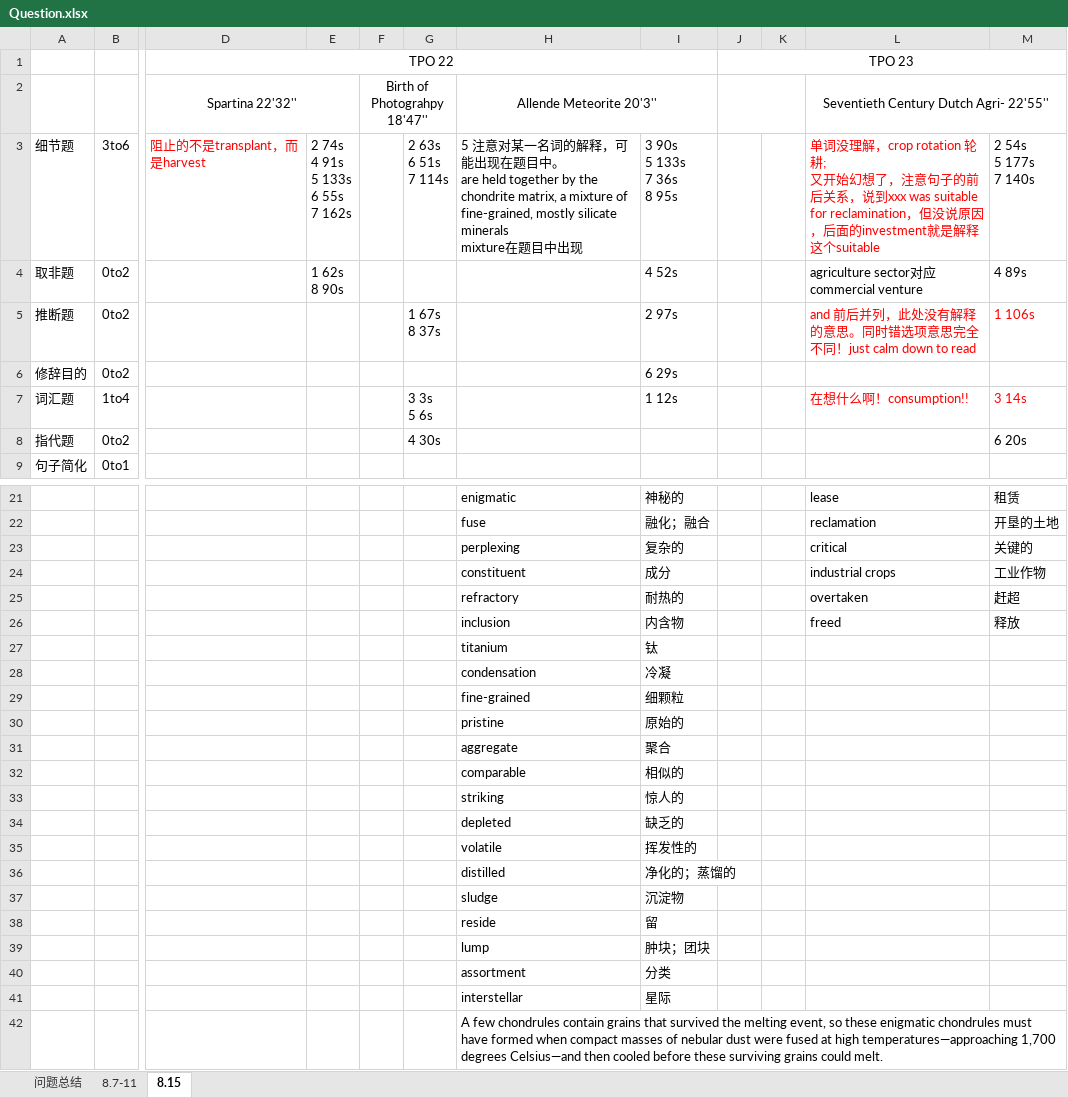
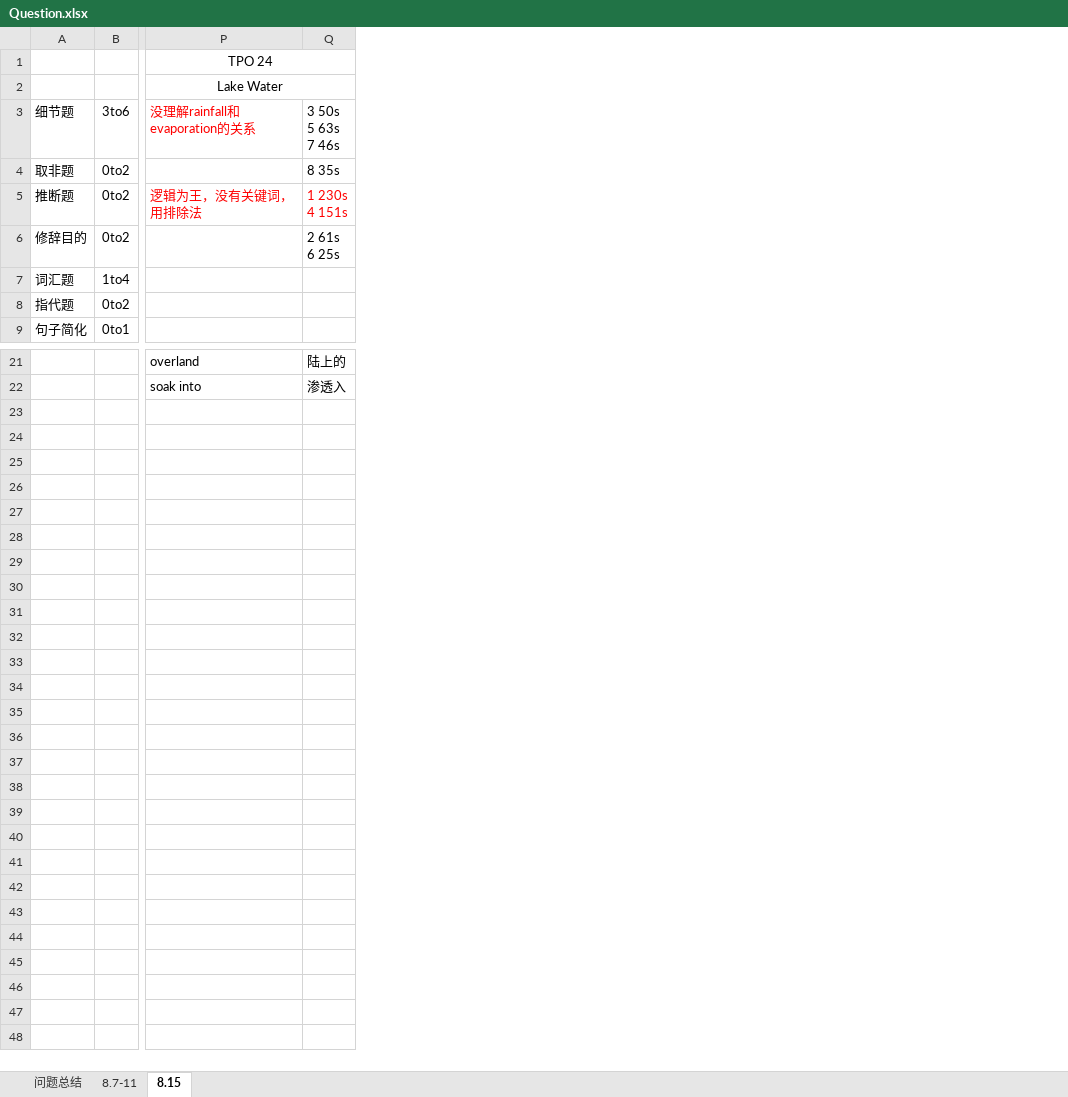
Before and after one commit to LIYunzhe1408/TOEFL, an Excel workbook: Reading/Question.xlsx, sheet 8.15, drawn as a sheet; only a part is shown, gaps mark what is left out; values as stored, in another font and other column widths than the file's, no borders; removed rows and columns are numbered as before the commit, all else as after; rows hold the shown columns only; ↵ is a line break in a cell; the diff names each change by its address in the sheet, - before the commit and + after, or states it on an @@ line.

```diff
--- a/Reading/Question.xlsx (sheet 8.15)
+++ b/Reading/Question.xlsx (sheet 8.15)
@@ column D hidden, rows 1-3: TPO 22 | Spartina 22'32'' | 阻止的不是transplant，而是harvest @@
@@ column E hidden, rows 3-4: 2 74s ↵ 4 91s ↵ 5 133s ↵ 6 55s ↵ 7 162s | 1 62s ↵ 8 90s @@
@@ column F hidden, row 2: Birth of Photograhpy 18'47'' @@
@@ column G hidden, rows 3-8: 2 63s ↵ 6 51s ↵ 7 114s |  | 1 67s ↵ 8 37s |  | 3 3s ↵ 5 6s | 4 30s @@
@@ column H hidden, rows 2-3: Allende Meteorite 20'3'' | 5 注意对某一名词的解释，可能出现在题目中。 ↵ are held together by the chondrite matrix, a mixture of fine-grained, mostly silicate minerals ↵ mixture在题目中出现; rows 21-42: enigmatic | fuse | perplexing | constituent | refractory | inclusion | titanium | condensation | fine-grained | pristine | aggregate | comparable | striking | depleted | volatile | distilled | sludge | reside | lump | assortment | interstellar | A few chondrules contain grains that survived the melting event, so these enigmatic chondrules must have formed when compact masses of nebular dust were fused at high temperatures—approaching 1,700 degrees Celsius—and then cooled before these surviving grains could melt. @@
@@ column I hidden, rows 3-7: 3 90s ↵ 5 133s ↵ 7 36s ↵ 8 95s | 4 52s | 2 97s | 6 29s | 1 12s; rows 21-41: 神秘的 | 融化；融合 | 复杂的 | 成分 | 耐热的 | 内含物 | 钛 | 冷凝 | 细颗粒 | 原始的 | 聚合 | 相似的 | 惊人的 | 缺乏的 | 挥发性的 | 净化的；蒸馏的 | 沉淀物 | 留 | 肿块；团块 | 分类 | 星际 @@
@@ column J hidden, row 1: TPO 23 @@
@@ column K hidden, empty @@
@@ column L hidden, rows 2-7: Seventieth Century Dutch Agri- 22'55'' | 单词没理解，crop rotation 轮耕; ↵ 又开始幻想了，注意句子的前后关系，说到xxx was suitable for reclamination，但没说原因，后面的investment就是解释这个suitable | agriculture sector对应commercial venture | and 前后并列，此处没有解释的意思。同时错选项意思完全不同！just calm down to read |  | 在想什么啊！consumption!!; rows 21-26: lease | reclamation | critical | industrial crops | overtaken | freed @@
@@ column M hidden, rows 3-8: 2 54s ↵ 5 177s ↵ 7 140s | 4 89s | 1 106s |  | 3 14s | 6 20s; rows 21-26: 租赁 | 开垦的土地 | 关键的 | 工业作物 | 赶超 | 释放 @@
+column P, rows 1-5: TPO 24 | Lake Water | 没理解rainfall和evaporation的关系 |  | 逻辑为王，没有关键词，用排除法; rows 21-22: overland | soak into
+column Q, rows 3-6: 3 50s ↵ 5 63s ↵ 7 46s | 8 35s | 1 230s ↵ 4 151s | 2 61s ↵ 6 25s; rows 21-22: 陆上的 | 渗透入
-row 23:  |  |  |  |  |  | perplexing | 复杂的 |  |  | critical | 关键的
+row 23: (empty)
-row 24:  |  |  |  |  |  | constituent | 成分 |  |  | industrial crops | 工业作物
+row 24: (empty)
-row 25:  |  |  |  |  |  | refractory | 耐热的 |  |  | overtaken | 赶超
+row 25: (empty)
-row 26:  |  |  |  |  |  | inclusion | 内含物 |  |  | freed | 释放
+row 26: (empty)
-row 27:  |  |  |  |  |  | titanium | 钛
+row 27: (empty)
-row 28:  |  |  |  |  |  | condensation | 冷凝
+row 28: (empty)
-row 29:  |  |  |  |  |  | fine-grained | 细颗粒
+row 29: (empty)
-row 30:  |  |  |  |  |  | pristine | 原始的
+row 30: (empty)
-row 31:  |  |  |  |  |  | aggregate | 聚合
+row 31: (empty)
-row 32:  |  |  |  |  |  | comparable | 相似的
+row 32: (empty)
-row 33:  |  |  |  |  |  | striking | 惊人的
+row 33: (empty)
-row 34:  |  |  |  |  |  | depleted | 缺乏的
+row 34: (empty)
-row 35:  |  |  |  |  |  | volatile | 挥发性的
+row 35: (empty)
-row 36:  |  |  |  |  |  | distilled | 净化的；蒸馏的
+row 36: (empty)
-row 37:  |  |  |  |  |  | sludge | 沉淀物
+row 37: (empty)
-row 38:  |  |  |  |  |  | reside | 留
+row 38: (empty)
-row 39:  |  |  |  |  |  | lump | 肿块；团块
+row 39: (empty)
-row 40:  |  |  |  |  |  | assortment | 分类
+row 40: (empty)
-row 41:  |  |  |  |  |  | interstellar | 星际
+row 41: (empty)
```
Also changed, not shown: hidden cells, Listening/Questions.xlsx.
